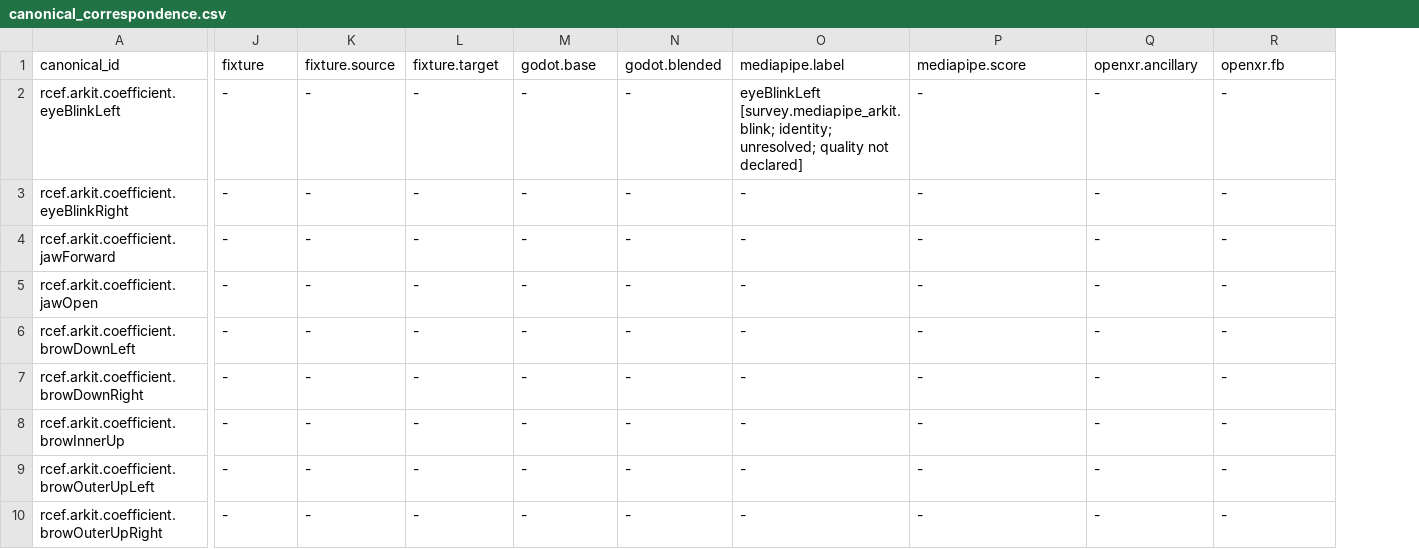
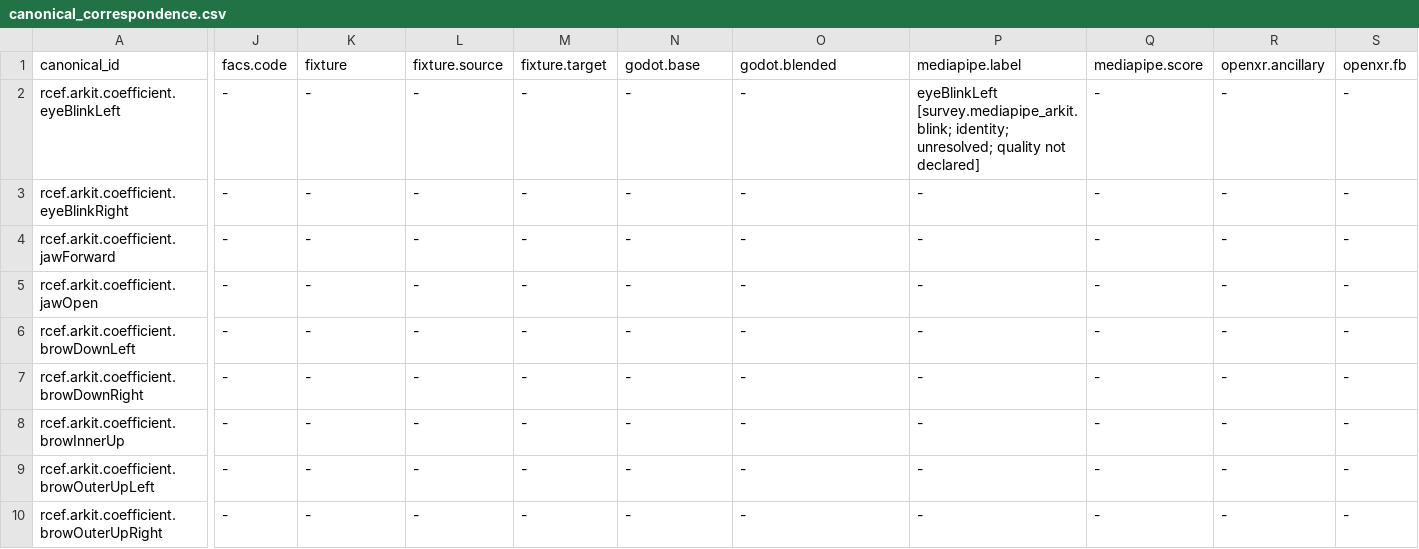
Before and after one commit to MetaverseStandards/RCEF, a CSV file: reports/canonical_correspondence.csv, drawn as a sheet; only a part is shown, gaps mark what is left out; the diff names each change by its address in the sheet, - before the commit and + after, or states it on an @@ line.

```diff
--- a/reports/canonical_correspondence.csv
+++ b/reports/canonical_correspondence.csv
+column S, rows 1-10: openxr.fb | - | - | - | - | - | - | - | - | -
-J1: fixture
+J1: facs.code
-K1: fixture.source
+K1: fixture
-L1: fixture.target
+L1: fixture.source
-M1: godot.base
+M1: fixture.target
-N1: godot.blended
+N1: godot.base
-O1: mediapipe.label
+O1: godot.blended
-P1: mediapipe.score
+P1: mediapipe.label
-Q1: openxr.ancillary
+Q1: mediapipe.score
-R1: openxr.fb
+R1: openxr.ancillary
-O2: eyeBlinkLeft [survey.mediapipe_arkit.blink; identity; unresolved; quality not declared]
+O2: -
-P2: -
+P2: eyeBlinkLeft [survey.mediapipe_arkit.blink; identity; unresolved; quality not declared]
```
Also changed, not shown: docs/toml-index.csv, 24 other files.
